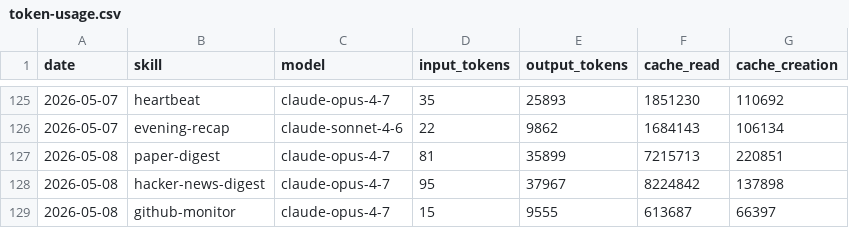
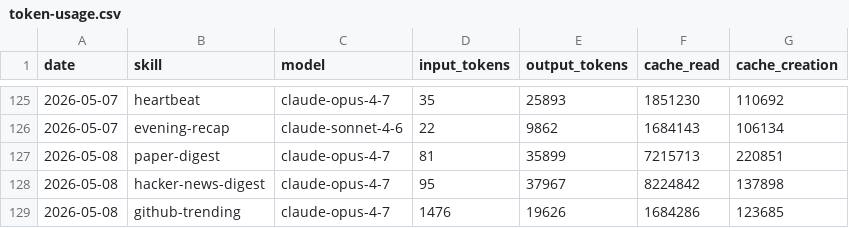
Before and after one commit to aeonfun/aeon, a CSV file: memory/token-usage.csv, drawn as a sheet; only a part is shown, gaps mark what is left out.

Commit message:
chore(github-trending): auto-commit 2026-05-08

```diff
--- a/memory/token-usage.csv
+++ b/memory/token-usage.csv
@@ -128,2 +128,2 @@ date,skill,model,input_tokens,output_tokens,cache_read,cache_creation
 2026-05-08,hacker-news-digest,claude-opus-4-7,95,37967,8224842,137898
-2026-05-08,github-monitor,claude-opus-4-7,15,9555,613687,66397
+2026-05-08,github-trending,claude-opus-4-7,1476,19626,1684286,123685
```
Also changed, not shown: 3 other files.
